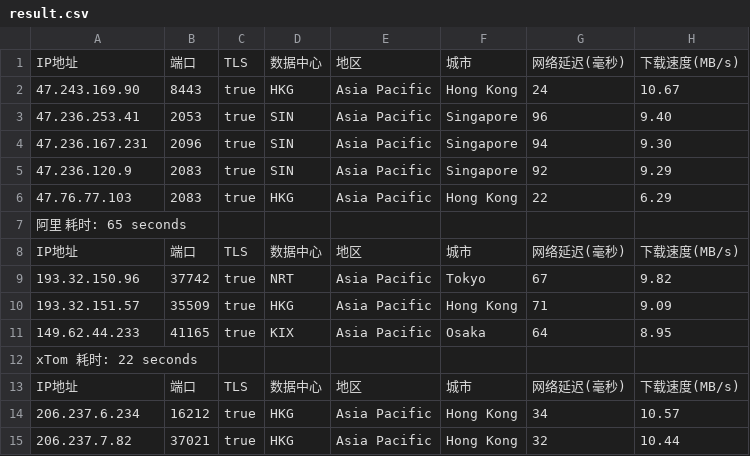
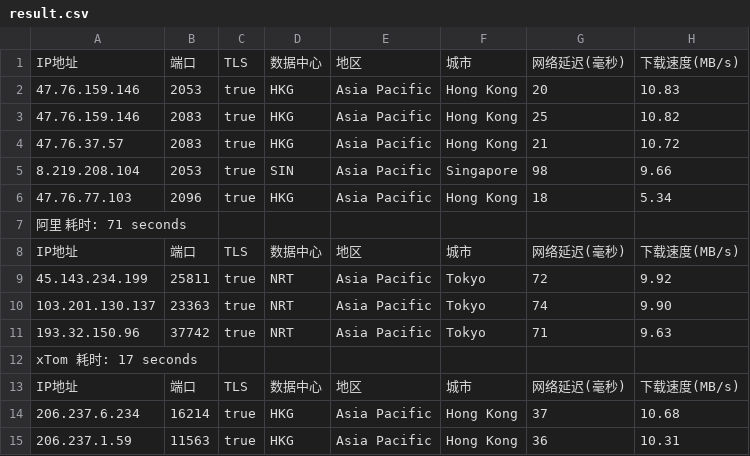
Before and after one commit to fatkun/bestcf, a CSV file: output/result.csv, drawn as a sheet; only a part is shown; removed rows and columns are numbered as before the commit, all else as after; the diff covers the shown part only; the diff names each change by its address in the sheet, - before the commit and + after, or states it on an @@ line.

```diff
--- a/output/result.csv
+++ b/output/result.csv
-A2: 47.243.169.90
+A2: 47.76.159.146
-B2: 8443
+B2: 2053
-G2: 24
+G2: 20
-H2: 10.67
+H2: 10.83
+row 3: 47.76.159.146 | 2083 | true | HKG | Asia Pacific | Hong Kong | 25 | 10.82
+row 4: 47.76.37.57 | 2083 | true | HKG | Asia Pacific | Hong Kong | 21 | 10.72
-A5: 47.236.253.41
+A5: 8.219.208.104
-G5: 96
+G5: 98
-H5: 9.40
+H5: 9.66
-row 4: 47.236.167.231 | 2096 | true | SIN | Asia Pacific | Singapore | 94 | 9.30
-row 5: 47.236.120.9 | 2083 | true | SIN | Asia Pacific | Singapore | 92 | 9.29
-B6: 2083
+B6: 2096
-G6: 22
+G6: 18
-H6: 6.29
+H6: 5.34
-A7: 阿里 耗时: 65 seconds
+A7: 阿里 耗时: 71 seconds
+row 9: 45.143.234.199 | 25811 | true | NRT | Asia Pacific | Tokyo | 72 | 9.92
+row 10: 103.201.130.137 | 23363 | true | NRT | Asia Pacific | Tokyo | 74 | 9.90
-G11: 67
+G11: 71
-H11: 9.82
+H11: 9.63
-row 10: 193.32.151.57 | 35509 | true | HKG | Asia Pacific | Hong Kong | 71 | 9.09
-row 11: 149.62.44.233 | 41165 | true | KIX | Asia Pacific | Osaka | 64 | 8.95
-A12: xTom 耗时: 22 seconds
+A12: xTom 耗时: 17 seconds
-B14: 16212
+B14: 16214
-G14: 34
+G14: 37
-H14: 10.57
+H14: 10.68
-A15: 206.237.7.82
+A15: 206.237.1.59
-B15: 37021
+B15: 11563
-G15: 32
+G15: 36
-H15: 10.44
+H15: 10.31
```
Also changed, not shown: 2 added rows, 2 removed rows and 48 edited cells elsewhere in this file, 1 other file.
